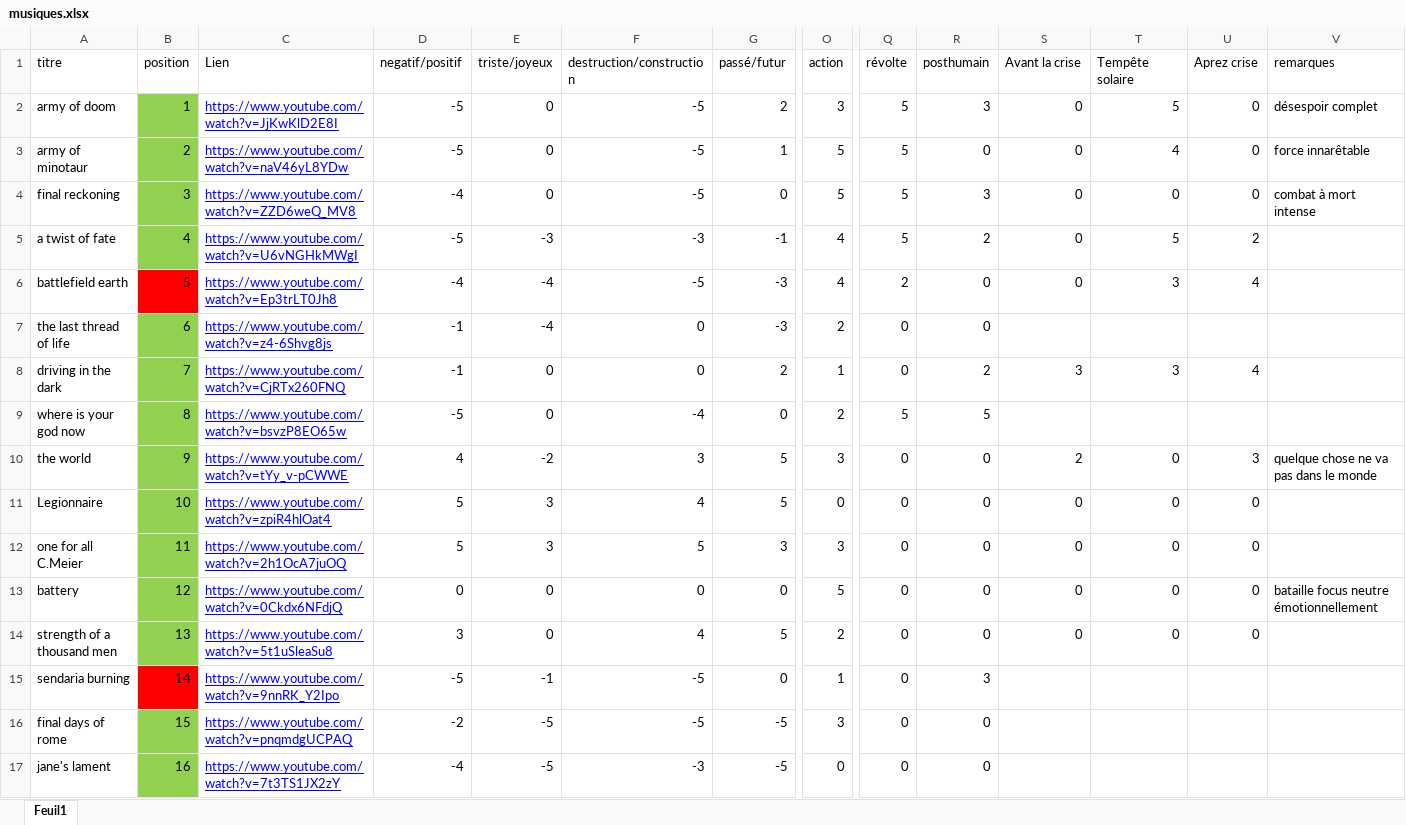
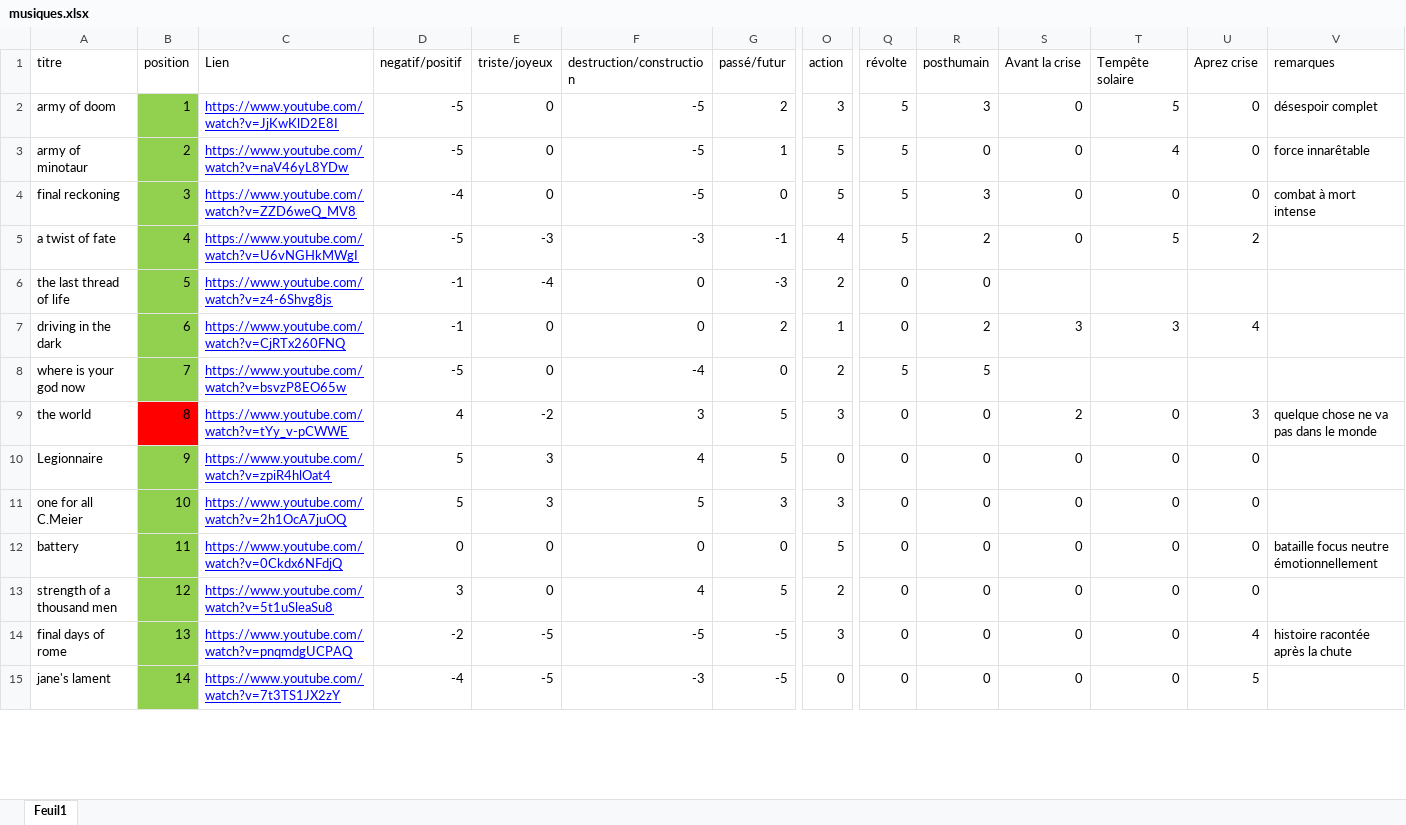
Before and after one commit to JRLapierre/fiction-post-effondrement, an Excel workbook: musiques.xlsx, sheet Feuil1, drawn as a sheet; only a part is shown, gaps mark what is left out; values as stored, in another font and other column widths than the file's, no borders; table styles not drawn; removed rows and columns are numbered as before the commit, all else as after; rows hold the shown columns only; the diff covers the shown part only; the diff names each change by its address in the sheet, - before the commit and + after, or states it on an @@ line.

```diff
--- a/musiques.xlsx (sheet Feuil1)
+++ b/musiques.xlsx (sheet Feuil1)
-row 6: battlefield earth | 5 | https://www.youtube.com/watch?v=Ep3trLT0Jh8 | -4 | -4 | -5 | -3 | 4 | 2 | 0 | 0 | 3 | 4
-B6 (position): 6
+B6 (position): 5
-B7 (position): 7
+B7 (position): 6
-B8 (position): 8
+B8 (position): 7
-B9 (position): 9
+B9 (position): 8
-B9 fill: #92D050
+B9 fill: #FF0000
-B10 (position): 10
+B10 (position): 9
-B11 (position): 11
+B11 (position): 10
-B12 (position): 12
+B12 (position): 11
-B13 (position): 13
+B13 (position): 12
-row 15: sendaria burning | 14 | https://www.youtube.com/watch?v=9nnRK_Y2Ipo | -5 | -1 | -5 | 0 | 1 | 0 | 3
-B14 (position): 15
+B14 (position): 13
-S14:S15 (Avant la crise): (empty)
+S14:S15 (Avant la crise): 0
-T14:T15 (Tempête solaire): (empty)
+T14:T15 (Tempête solaire): 0
-U14 (Aprez crise): (empty)
+U14 (Aprez crise): 4
-V14 (remarques): (empty)
+V14 (remarques): histoire racontée après la chute
-B15 (position): 16
+B15 (position): 14
-U15 (Aprez crise): (empty)
+U15 (Aprez crise): 5
```
Also changed, not shown: 9 added rows, 6 removed rows and 96 edited cells elsewhere in this sheet, 33 other files.
